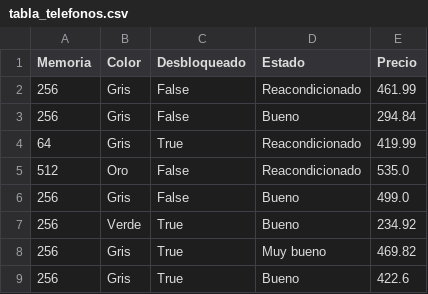
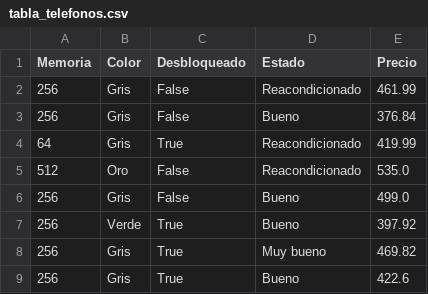
Before and after one commit to amiune/freecodingtour, a CSV file: cursos/espanol/datascience/tabla_telefonos.csv, drawn as a sheet.

```diff
--- a/cursos/espanol/datascience/tabla_telefonos.csv
+++ b/cursos/espanol/datascience/tabla_telefonos.csv
@@ -2,3 +2,3 @@ Memoria,Color,Desbloqueado,Estado,Precio
 256,Gris,False,Reacondicionado,461.99
-256,Gris,False,Bueno,294.84
+256,Gris,False,Bueno,376.84
 64,Gris,True,Reacondicionado,419.99
@@ -6,3 +6,3 @@ Memoria,Color,Desbloqueado,Estado,Precio
 256,Gris,False,Bueno,499.0
-256,Verde,True,Bueno,234.92
+256,Verde,True,Bueno,397.92
 256,Gris,True,Muy bueno,469.82
```
Also changed, not shown: cursos/espanol/datascience/tabla_telefonos2.csv, cursos/espanol/datascience/tabla_telefonos_test.csv, 16 other files.
